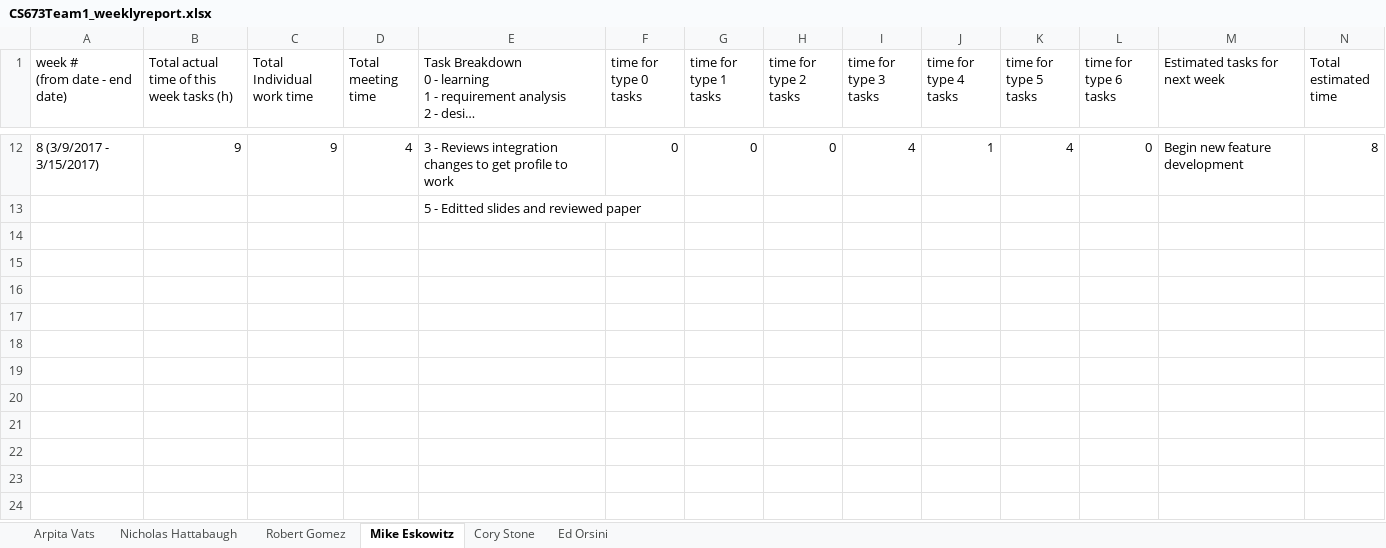
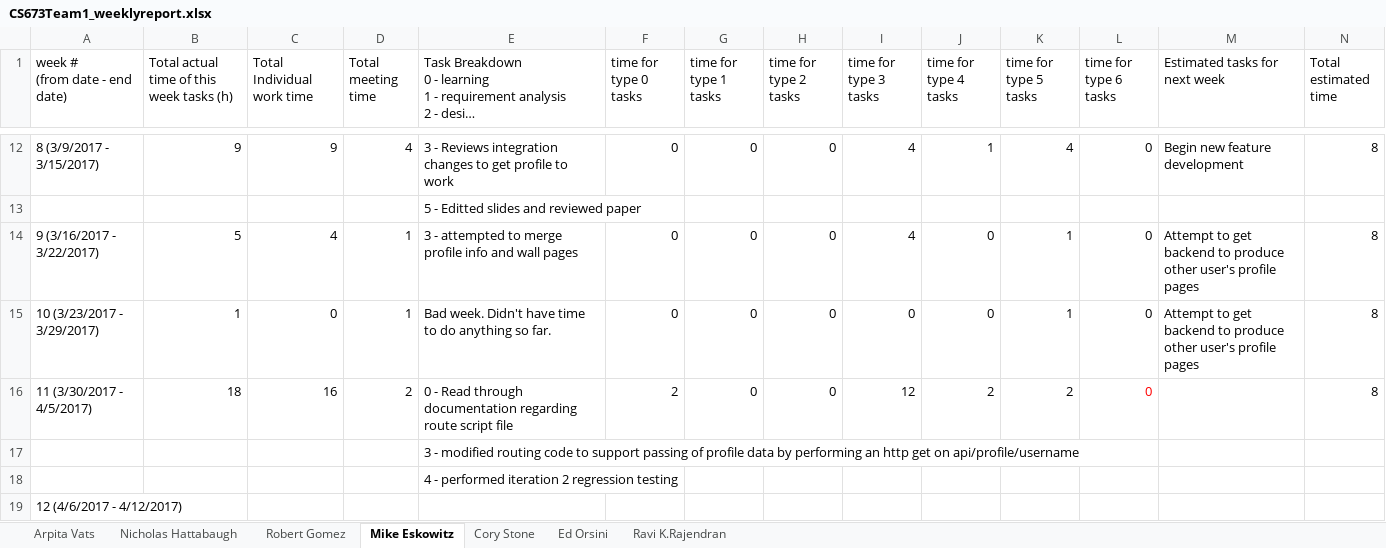
Before and after one commit to edorsini/social-networking-app, an Excel workbook: docs/CS673Team1_weeklyreport.xlsx, sheet Mike Eskowitz, drawn as a sheet; only a part is shown, gaps mark what is left out; long unchanged cells end in …; values as stored, in another font and other column widths than the file's, no borders; charts and pictures not drawn; the diff names each change by its address in the sheet, - before the commit and + after, or states it on an @@ line.

```diff
--- a/docs/CS673Team1_weeklyreport.xlsx (sheet Mike Eskowitz)
+++ b/docs/CS673Team1_weeklyreport.xlsx (sheet Mike Eskowitz)
+sheet tab: Ravi K.Rajendran
+row 14: 9 (3/16/2017 - 3/22/2017) | 5 | 4 | 1 | 3 - attempted to merge profile info and wall pages | 0 | 0 | 0 | 4 | 0 | 1 | 0 | Attempt to get backend to produce other user's profile pages | 8
+row 15: 10 (3/23/2017 - 3/29/2017) | 1 | 0 | 1 | Bad week. Didn't have time to do anything so far. | 0 | 0 | 0 | 0 | 0 | 1 | 0 | Attempt to get backend to produce other user's profile pages | 8
+row 16: 11 (3/30/2017 - 4/5/2017) | 18 | 16 | 2 | 0 - Read through documentation regarding route script file | 2 | 0 | 0 | 12 | 2 | 2 | 0 |  | 8
+row 17:  |  |  |  | 3 - modified routing code to support passing of profile data by performing an http get on api/profile/username
+row 18:  |  |  |  | 4 - performed iteration 2 regression testing
+row 19: 12 (4/6/2017 - 4/12/2017)
```
Also changed, not shown: sheet Cory Stone, sheet Ed Orsini, sheet Robert Gomez, sheet Nicholas Hattabaugh, sheet Arpita Vats, charts or pictures, docs/CS673Team1_Test_Plan.xlsx, 4 other files.
